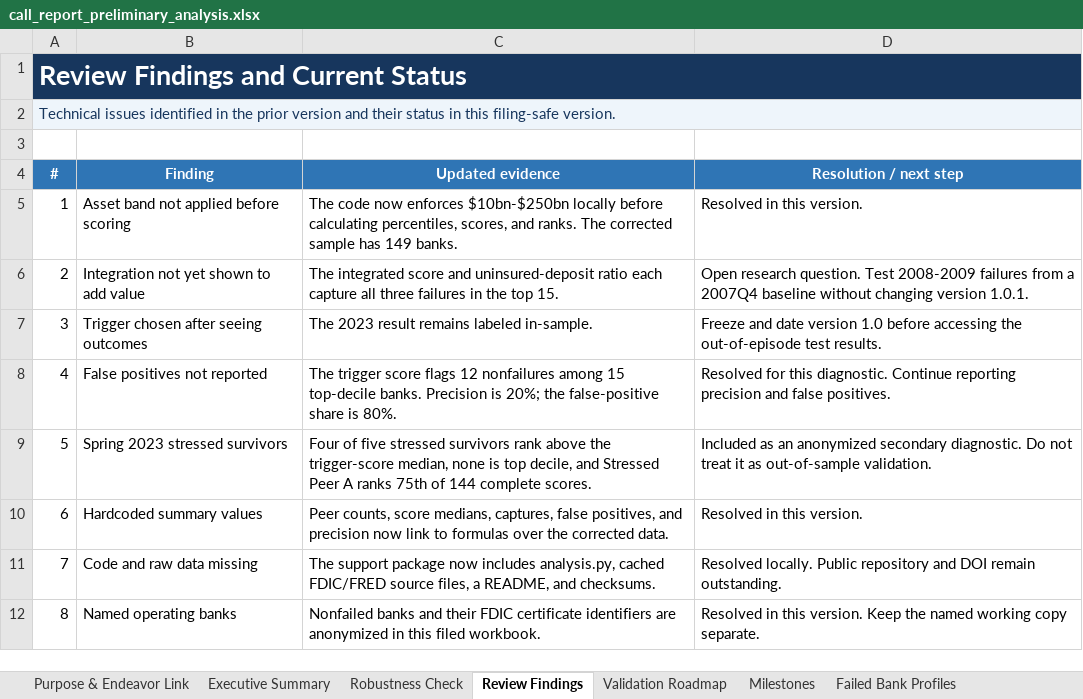
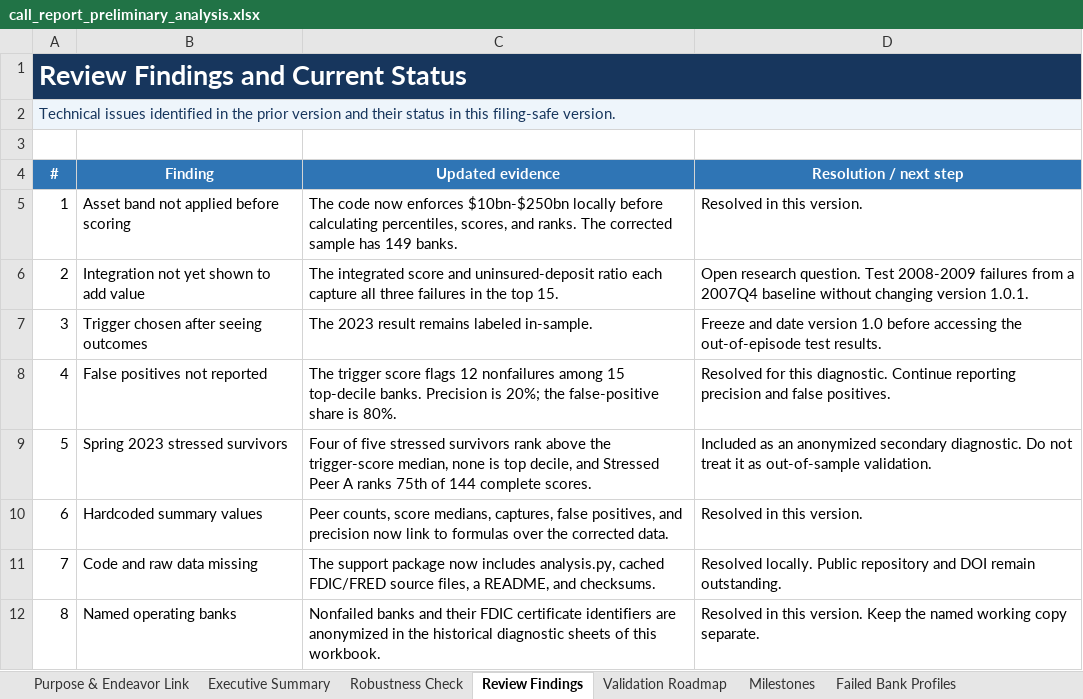
Before and after one commit to Buildornothing/call-report-early-warning, an Excel workbook: call_report_preliminary_analysis.xlsx, sheet Review Findings, drawn as a sheet; values as stored, in another font and other column widths than the file's, no borders; the diff names each change by its address in the sheet, - before the commit and + after, or states it on an @@ line.

```diff
--- a/call_report_preliminary_analysis.xlsx (sheet Review Findings)
+++ b/call_report_preliminary_analysis.xlsx (sheet Review Findings)
-C12 (Updated evidence): …anonymized in this filed workbook.
+C12 (Updated evidence): …anonymized in the historical diagnostic sheets of this workbook.
```
Also changed, not shown: sheet Purpose & Endeavor Link, sheet Milestones, sheet Validation Roadmap, other sheet tabs, charts or pictures, 16 other files.
